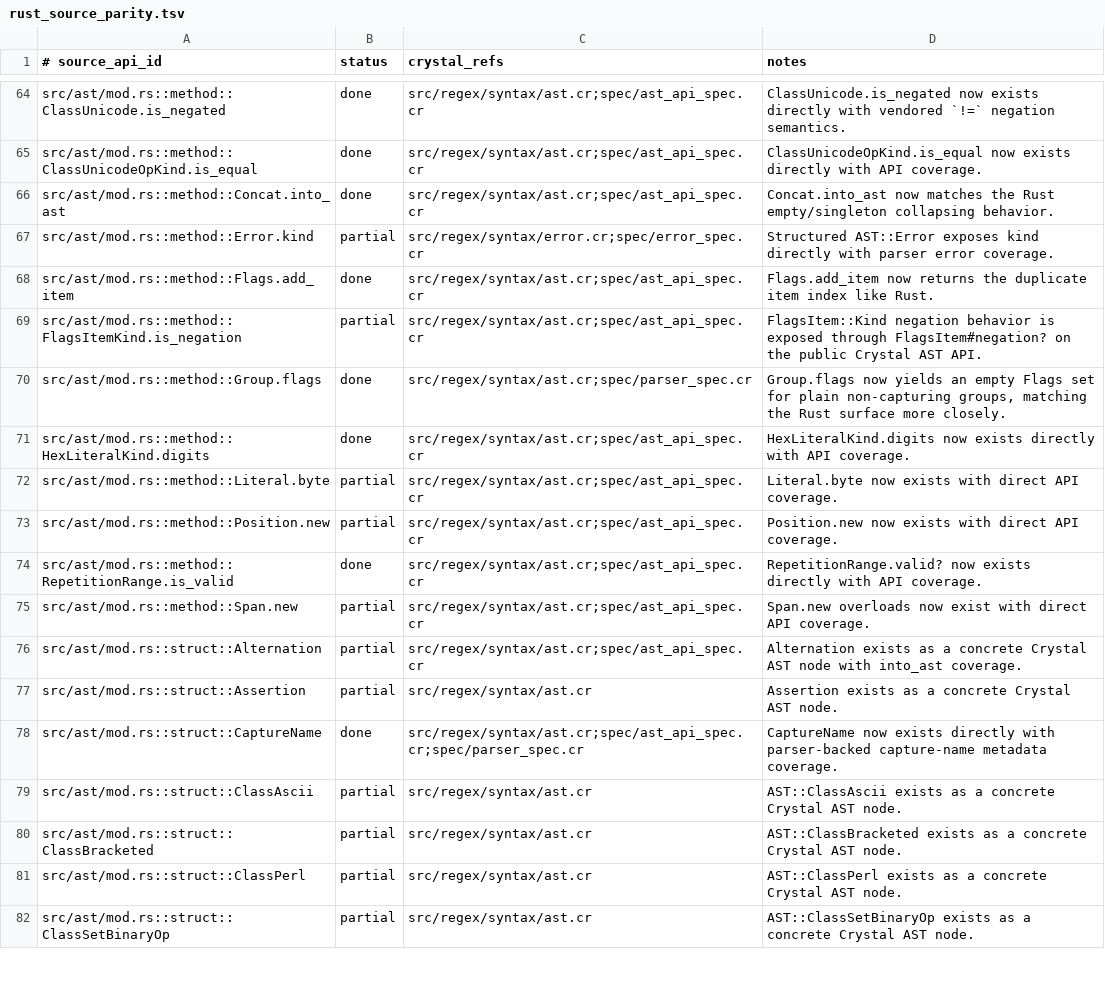
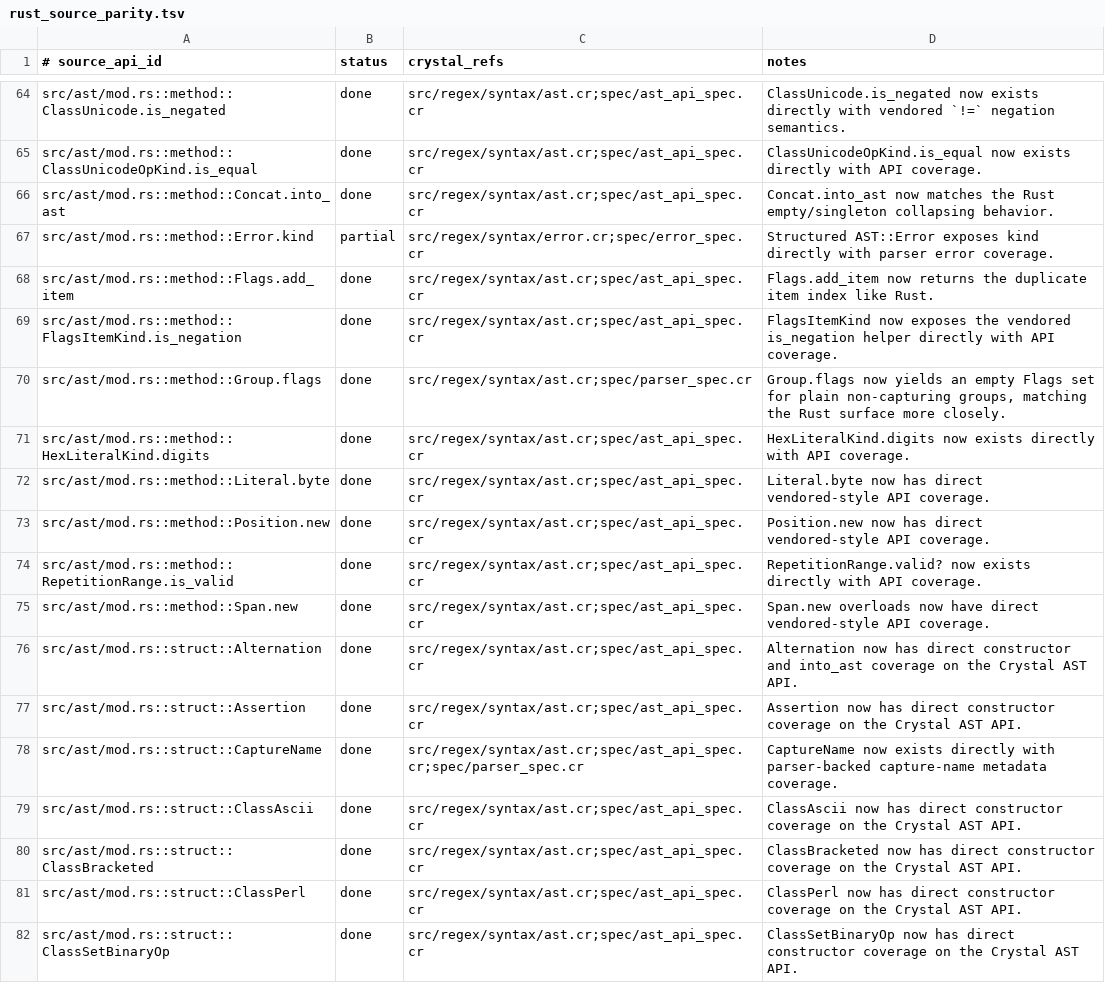
Before and after one commit to dsisnero/regex-syntax, a TSV file: plans/inventory/rust_source_parity.tsv, drawn as a sheet; only a part is shown, gaps mark what is left out; the diff covers the shown part only.

```diff
--- a/plans/inventory/rust_source_parity.tsv
+++ b/plans/inventory/rust_source_parity.tsv
@@ -68,15 +68,15 @@ src/ast/mod.rs::method::Error.kind	partial	src/regex/syntax/error.cr;spec/error_
 src/ast/mod.rs::method::Flags.add_item	done	src/regex/syntax/ast.cr;spec/ast_api_spec.cr	Flags.add_item now returns the duplicate item index like Rust.
-src/ast/mod.rs::method::FlagsItemKind.is_negation	partial	src/regex/syntax/ast.cr;spec/ast_api_spec.cr	FlagsItem::Kind negation behavior is exposed through FlagsItem#negation? on the public Crystal AST API.
+src/ast/mod.rs::method::FlagsItemKind.is_negation	done	src/regex/syntax/ast.cr;spec/ast_api_spec.cr	FlagsItemKind now exposes the vendored is_negation helper directly with API coverage.
 src/ast/mod.rs::method::Group.flags	done	src/regex/syntax/ast.cr;spec/parser_spec.cr	Group.flags now yields an empty Flags set for plain non-capturing groups, matching the Rust surface more closely.
 src/ast/mod.rs::method::HexLiteralKind.digits	done	src/regex/syntax/ast.cr;spec/ast_api_spec.cr	HexLiteralKind.digits now exists directly with API coverage.
-src/ast/mod.rs::method::Literal.byte	partial	src/regex/syntax/ast.cr;spec/ast_api_spec.cr	Literal.byte now exists with direct API coverage.
-src/ast/mod.rs::method::Position.new	partial	src/regex/syntax/ast.cr;spec/ast_api_spec.cr	Position.new now exists with direct API coverage.
+src/ast/mod.rs::method::Literal.byte	done	src/regex/syntax/ast.cr;spec/ast_api_spec.cr	Literal.byte now has direct vendored-style API coverage.
+src/ast/mod.rs::method::Position.new	done	src/regex/syntax/ast.cr;spec/ast_api_spec.cr	Position.new now has direct vendored-style API coverage.
 src/ast/mod.rs::method::RepetitionRange.is_valid	done	src/regex/syntax/ast.cr;spec/ast_api_spec.cr	RepetitionRange.valid? now exists directly with API coverage.
-src/ast/mod.rs::method::Span.new	partial	src/regex/syntax/ast.cr;spec/ast_api_spec.cr	Span.new overloads now exist with direct API coverage.
-src/ast/mod.rs::struct::Alternation	partial	src/regex/syntax/ast.cr;spec/ast_api_spec.cr	Alternation exists as a concrete Crystal AST node with into_ast coverage.
-src/ast/mod.rs::struct::Assertion	partial	src/regex/syntax/ast.cr	Assertion exists as a concrete Crystal AST node.
+src/ast/mod.rs::method::Span.new	done	src/regex/syntax/ast.cr;spec/ast_api_spec.cr	Span.new overloads now have direct vendored-style API coverage.
+src/ast/mod.rs::struct::Alternation	done	src/regex/syntax/ast.cr;spec/ast_api_spec.cr	Alternation now has direct constructor and into_ast coverage on the Crystal AST API.
+src/ast/mod.rs::struct::Assertion	done	src/regex/syntax/ast.cr;spec/ast_api_spec.cr	Assertion now has direct constructor coverage on the Crystal AST API.
 src/ast/mod.rs::struct::CaptureName	done	src/regex/syntax/ast.cr;spec/ast_api_spec.cr;spec/parser_spec.cr	CaptureName now exists directly with parser-backed capture-name metadata coverage.
-src/ast/mod.rs::struct::ClassAscii	partial	src/regex/syntax/ast.cr	AST::ClassAscii exists as a concrete Crystal AST node.
-src/ast/mod.rs::struct::ClassBracketed	partial	src/regex/syntax/ast.cr	AST::ClassBracketed exists as a concrete Crystal AST node.
-src/ast/mod.rs::struct::ClassPerl	partial	src/regex/syntax/ast.cr	AST::ClassPerl exists as a concrete Crystal AST node.
-src/ast/mod.rs::struct::ClassSetBinaryOp	partial	src/regex/syntax/ast.cr	AST::ClassSetBinaryOp exists as a concrete Crystal AST node.
+src/ast/mod.rs::struct::ClassAscii	done	src/regex/syntax/ast.cr;spec/ast_api_spec.cr	ClassAscii now has direct constructor coverage on the Crystal AST API.
+src/ast/mod.rs::struct::ClassBracketed	done	src/regex/syntax/ast.cr;spec/ast_api_spec.cr	ClassBracketed now has direct constructor coverage on the Crystal AST API.
+src/ast/mod.rs::struct::ClassPerl	done	src/regex/syntax/ast.cr;spec/ast_api_spec.cr	ClassPerl now has direct constructor coverage on the Crystal AST API.
+src/ast/mod.rs::struct::ClassSetBinaryOp	done	src/regex/syntax/ast.cr;spec/ast_api_spec.cr	ClassSetBinaryOp now has direct constructor coverage on the Crystal AST API.
```
Also changed, not shown: 87 edited cells elsewhere in this file, plans/inventory/rust_port_inventory.tsv, 3 other files.
